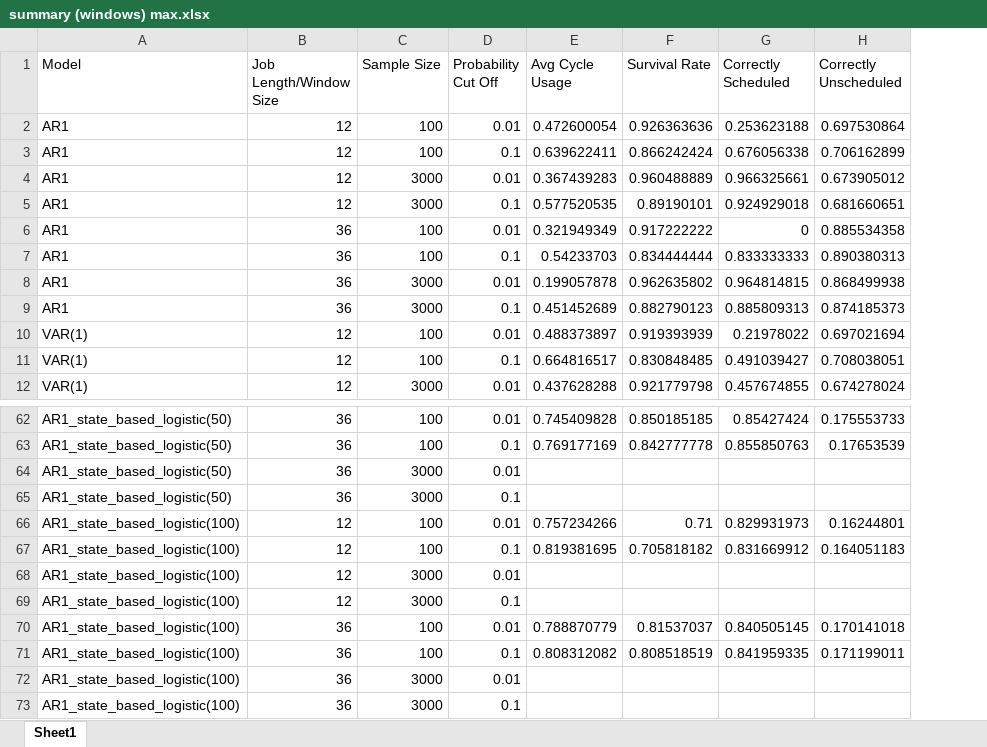
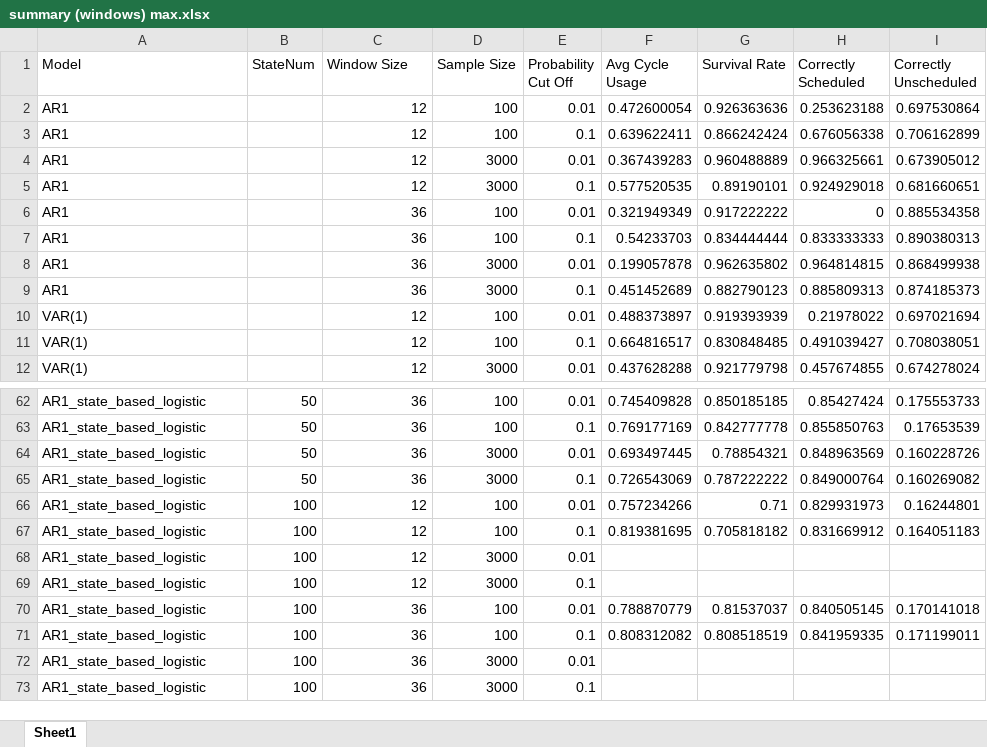
Before and after one commit to carlonlv/SSD-Benchmark-Analysis, an Excel workbook: ForegroundJobScheduler/results/Nonoverlapping windows/summary (windows) max.xlsx, sheet Sheet1, drawn as a sheet; only a part is shown, gaps mark what is left out; values as stored, in another font and other column widths than the file's, no borders; removed rows and columns are numbered as before the commit, all else as after; the diff covers the shown part only; the diff names each change by its address in the sheet, - before the commit and + after, or states it on an @@ line.

```diff
--- a/ForegroundJobScheduler/results/Nonoverlapping windows/summary (windows) max.xlsx (sheet Sheet1)
+++ b/ForegroundJobScheduler/results/Nonoverlapping windows/summary (windows) max.xlsx (sheet Sheet1)
+column B (StateNum), rows 62-63: 50 | 50; rows 66-73: all 100
-C1: Job Length/Window Size
+C1: Window Size
-A62:A63 (Model): AR1_state_based_logistic(50)
+A62:A63 (Model): AR1_state_based_logistic
-row 64: AR1_state_based_logistic(50) | 36 | 3000 | 0.01
-row 65: AR1_state_based_logistic(50) | 36 | 3000 | 0.1
+row 64: AR1_state_based_logistic | 50 | 36 | 3000 | 0.01 | 0.693497445 | 0.78854321 | 0.848963569 | 0.160228726
+row 65: AR1_state_based_logistic | 50 | 36 | 3000 | 0.1 | 0.726543069 | 0.787222222 | 0.849000764 | 0.160269082
-A66:A73 (Model): AR1_state_based_logistic(100)
+A66:A73 (Model): AR1_state_based_logistic
```
Also changed, not shown: 2 added rows, 2 removed rows and 26 edited cells elsewhere in this sheet, 4 other files.
